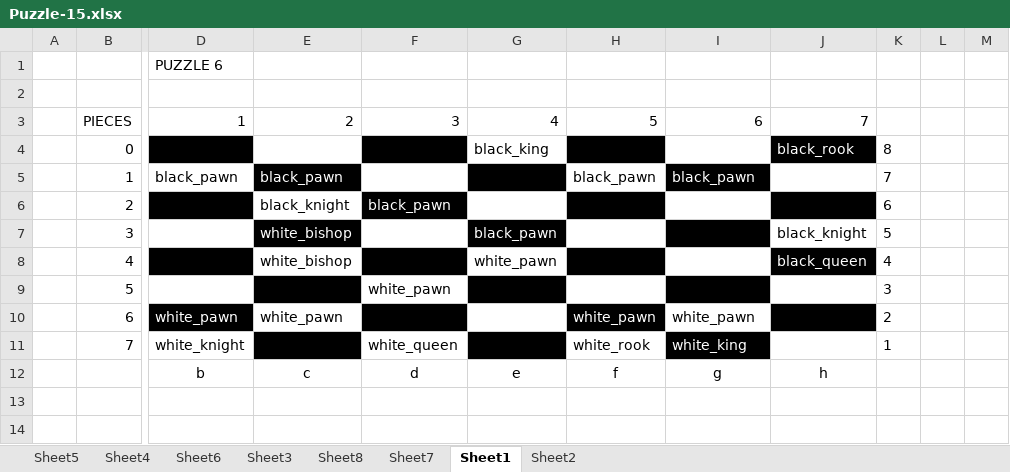
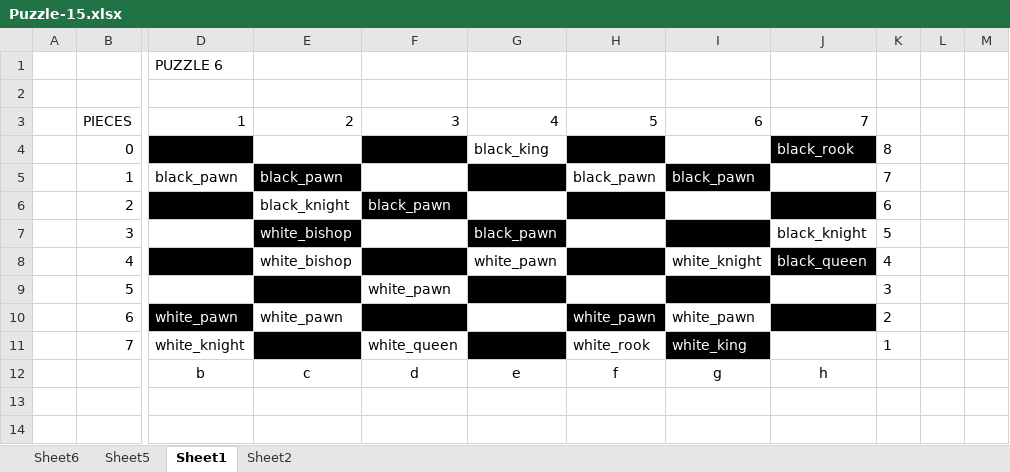
Before and after one commit to chess4fun/chess4fun, an Excel workbook: wikiimages/Puzzle-15.xlsx, sheet Sheet1, drawn as a sheet; only a part is shown, gaps mark what is left out; values as stored, in another font and other column widths than the file's, no borders; the diff names each change by its address in the sheet, - before the commit and + after, or states it on an @@ line.

```diff
--- a/wikiimages/Puzzle-15.xlsx (sheet Sheet1)
+++ b/wikiimages/Puzzle-15.xlsx (sheet Sheet1)
-sheet tab: Sheet4
-sheet tab: Sheet3
-sheet tab: Sheet8
-sheet tab: Sheet7
@@ sheet tab order changed: Sheet6 | Sheet5 | Sheet1 | Sheet2 @@
-I8: (empty)
+I8: white_knight
```
Also changed, not shown: sheet Sheet5, sheet Sheet6, hidden cells, wikiimages/Puzzle-11 NEW.xlsx, wikiimages/Puzzle-13.xlsx, 5 other files.
